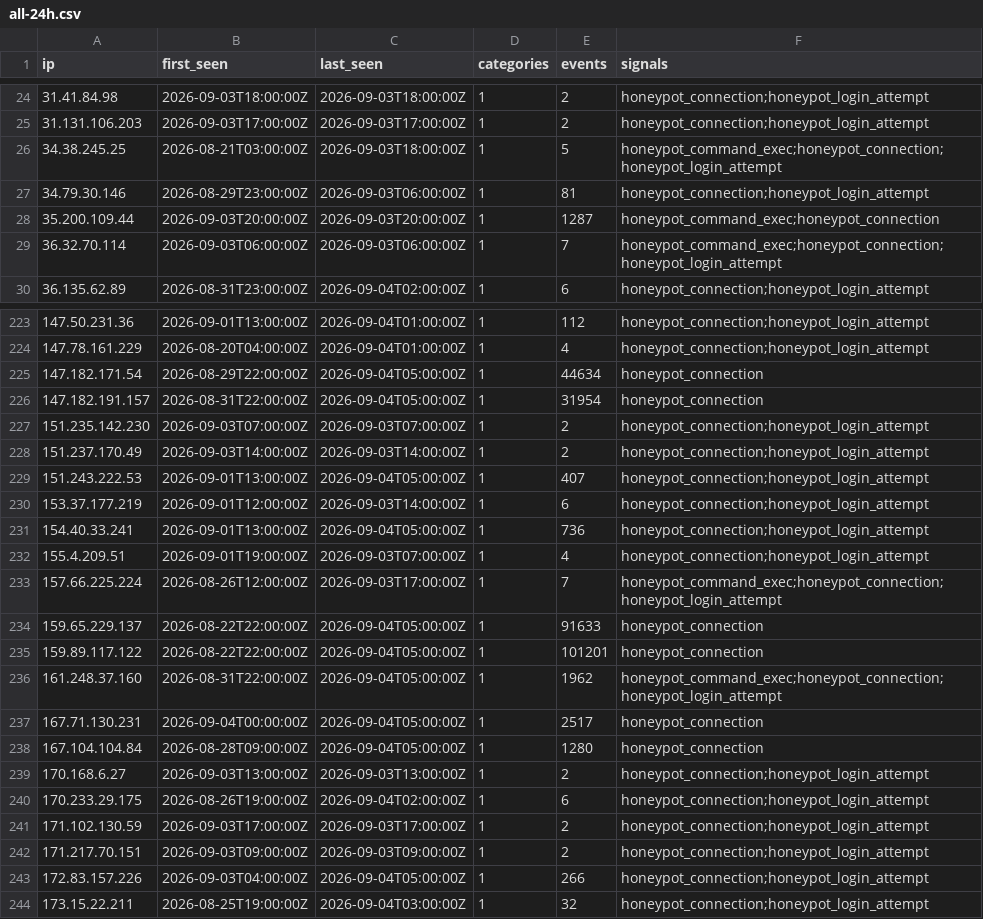
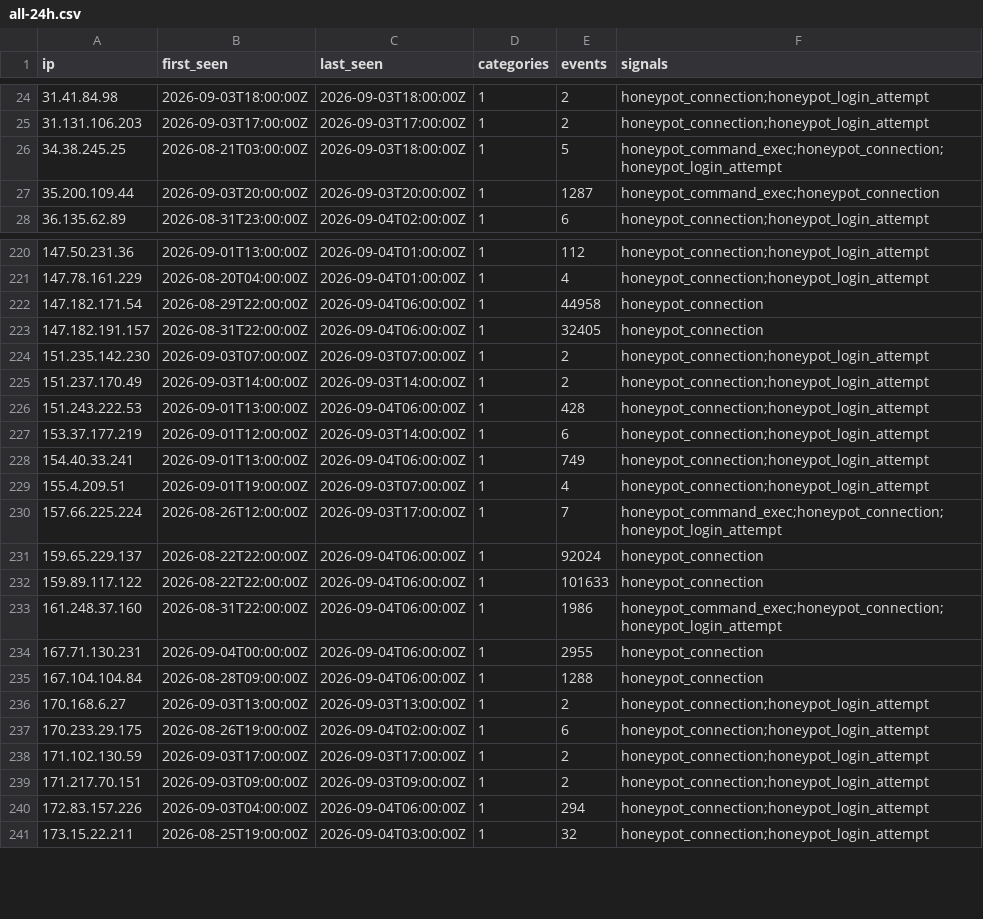
Before and after one commit to brandontroidl/blocklist, a CSV file: retention/all-24h.csv, drawn as a sheet; only a part is shown, gaps mark what is left out; the diff covers the shown part only.

```diff
--- a/retention/all-24h.csv
+++ b/retention/all-24h.csv
@@ -26,5 +26,3 @@ ip,first_seen,last_seen,categories,events,signals
 34.38.245.25,2026-08-21T03:00:00Z,2026-09-03T18:00:00Z,1,5,honeypot_command_exec;honeypot_connection;honeypot_login_attempt
-34.79.30.146,2026-08-29T23:00:00Z,2026-09-03T06:00:00Z,1,81,honeypot_connection;honeypot_login_attempt
 35.200.109.44,2026-09-03T20:00:00Z,2026-09-03T20:00:00Z,1,1287,honeypot_command_exec;honeypot_connection
-36.32.70.114,2026-09-03T06:00:00Z,2026-09-03T06:00:00Z,1,7,honeypot_command_exec;honeypot_connection;honeypot_login_attempt
 36.135.62.89,2026-08-31T23:00:00Z,2026-09-04T02:00:00Z,1,6,honeypot_connection;honeypot_login_attempt
@@ -224,16 +221,16 @@ ip,first_seen,last_seen,categories,events,signals
 147.78.161.229,2026-08-20T04:00:00Z,2026-09-04T01:00:00Z,1,4,honeypot_connection;honeypot_login_attempt
-147.182.171.54,2026-08-29T22:00:00Z,2026-09-04T05:00:00Z,1,44634,honeypot_connection
-147.182.191.157,2026-08-31T22:00:00Z,2026-09-04T05:00:00Z,1,31954,honeypot_connection
+147.182.171.54,2026-08-29T22:00:00Z,2026-09-04T06:00:00Z,1,44958,honeypot_connection
+147.182.191.157,2026-08-31T22:00:00Z,2026-09-04T06:00:00Z,1,32405,honeypot_connection
 151.235.142.230,2026-09-03T07:00:00Z,2026-09-03T07:00:00Z,1,2,honeypot_connection;honeypot_login_attempt
 151.237.170.49,2026-09-03T14:00:00Z,2026-09-03T14:00:00Z,1,2,honeypot_connection;honeypot_login_attempt
-151.243.222.53,2026-09-01T13:00:00Z,2026-09-04T05:00:00Z,1,407,honeypot_connection;honeypot_login_attempt
+151.243.222.53,2026-09-01T13:00:00Z,2026-09-04T06:00:00Z,1,428,honeypot_connection;honeypot_login_attempt
 153.37.177.219,2026-09-01T12:00:00Z,2026-09-03T14:00:00Z,1,6,honeypot_connection;honeypot_login_attempt
-154.40.33.241,2026-09-01T13:00:00Z,2026-09-04T05:00:00Z,1,736,honeypot_connection;honeypot_login_attempt
+154.40.33.241,2026-09-01T13:00:00Z,2026-09-04T06:00:00Z,1,749,honeypot_connection;honeypot_login_attempt
 155.4.209.51,2026-09-01T19:00:00Z,2026-09-03T07:00:00Z,1,4,honeypot_connection;honeypot_login_attempt
 157.66.225.224,2026-08-26T12:00:00Z,2026-09-03T17:00:00Z,1,7,honeypot_command_exec;honeypot_connection;honeypot_login_attempt
-159.65.229.137,2026-08-22T22:00:00Z,2026-09-04T05:00:00Z,1,91633,honeypot_connection
-159.89.117.122,2026-08-22T22:00:00Z,2026-09-04T05:00:00Z,1,101201,honeypot_connection
-161.248.37.160,2026-08-31T22:00:00Z,2026-09-04T05:00:00Z,1,1962,honeypot_command_exec;honeypot_connection;honeypot_login_attempt
-167.71.130.231,2026-09-04T00:00:00Z,2026-09-04T05:00:00Z,1,2517,honeypot_connection
-167.104.104.84,2026-08-28T09:00:00Z,2026-09-04T05:00:00Z,1,1280,honeypot_connection
+159.65.229.137,2026-08-22T22:00:00Z,2026-09-04T06:00:00Z,1,92024,honeypot_connection
+159.89.117.122,2026-08-22T22:00:00Z,2026-09-04T06:00:00Z,1,101633,honeypot_connection
+161.248.37.160,2026-08-31T22:00:00Z,2026-09-04T06:00:00Z,1,1986,honeypot_command_exec;honeypot_connection;honeypot_login_attempt
+167.71.130.231,2026-09-04T00:00:00Z,2026-09-04T06:00:00Z,1,2955,honeypot_connection
+167.104.104.84,2026-08-28T09:00:00Z,2026-09-04T06:00:00Z,1,1288,honeypot_connection
 170.168.6.27,2026-09-03T13:00:00Z,2026-09-03T13:00:00Z,1,2,honeypot_connection;honeypot_login_attempt
@@ -242,3 +239,3 @@ ip,first_seen,last_seen,categories,events,signals
 171.217.70.151,2026-09-03T09:00:00Z,2026-09-03T09:00:00Z,1,2,honeypot_connection;honeypot_login_attempt
-172.83.157.226,2026-09-03T04:00:00Z,2026-09-04T05:00:00Z,1,266,honeypot_connection;honeypot_login_attempt
+172.83.157.226,2026-09-03T04:00:00Z,2026-09-04T06:00:00Z,1,294,honeypot_connection;honeypot_login_attempt
 173.15.22.211,2026-08-25T19:00:00Z,2026-09-04T03:00:00Z,1,32,honeypot_connection;honeypot_login_attempt
```
Also changed, not shown: 3 added rows, 6 removed rows and 54 edited cells elsewhere in this file, retention/all-30d.csv, retention/all-60d.csv, 53 other files.
